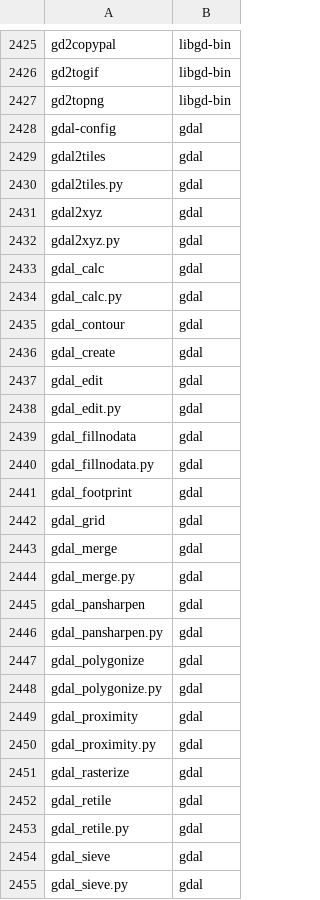
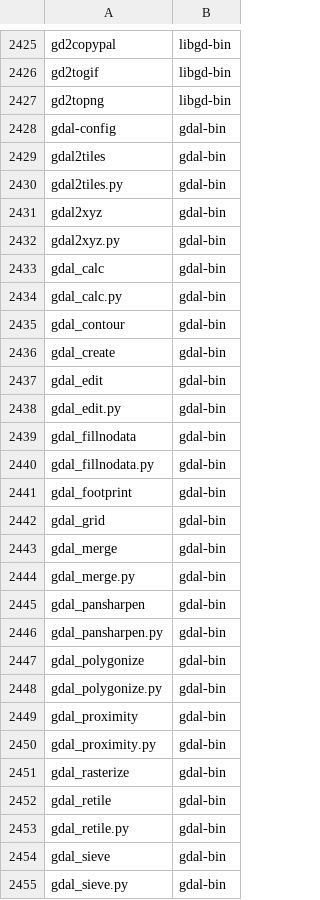
Before and after one commit to clearlinux-pkgs/cnf, a CSV file: commandlist.csv, drawn as a sheet; only a part is shown, gaps mark what is left out; the diff covers the shown part only.

Commit message:
update command list for 43530 43520 43510 43500 43490 43470 43460 43450 43410 43380

```diff
--- a/commandlist.csv
+++ b/commandlist.csv
@@ -2427,29 +2427,29 @@ gd2togif	libgd-bin
 gd2topng	libgd-bin
-gdal-config	gdal
-gdal2tiles	gdal
-gdal2tiles.py	gdal
-gdal2xyz	gdal
-gdal2xyz.py	gdal
-gdal_calc	gdal
-gdal_calc.py	gdal
-gdal_contour	gdal
-gdal_create	gdal
-gdal_edit	gdal
-gdal_edit.py	gdal
-gdal_fillnodata	gdal
-gdal_fillnodata.py	gdal
-gdal_footprint	gdal
-gdal_grid	gdal
-gdal_merge	gdal
-gdal_merge.py	gdal
-gdal_pansharpen	gdal
-gdal_pansharpen.py	gdal
-gdal_polygonize	gdal
-gdal_polygonize.py	gdal
-gdal_proximity	gdal
-gdal_proximity.py	gdal
-gdal_rasterize	gdal
-gdal_retile	gdal
-gdal_retile.py	gdal
-gdal_sieve	gdal
-gdal_sieve.py	gdal
+gdal-config	gdal-bin
+gdal2tiles	gdal-bin
+gdal2tiles.py	gdal-bin
+gdal2xyz	gdal-bin
+gdal2xyz.py	gdal-bin
+gdal_calc	gdal-bin
+gdal_calc.py	gdal-bin
+gdal_contour	gdal-bin
+gdal_create	gdal-bin
+gdal_edit	gdal-bin
+gdal_edit.py	gdal-bin
+gdal_fillnodata	gdal-bin
+gdal_fillnodata.py	gdal-bin
+gdal_footprint	gdal-bin
+gdal_grid	gdal-bin
+gdal_merge	gdal-bin
+gdal_merge.py	gdal-bin
+gdal_pansharpen	gdal-bin
+gdal_pansharpen.py	gdal-bin
+gdal_polygonize	gdal-bin
+gdal_polygonize.py	gdal-bin
+gdal_proximity	gdal-bin
+gdal_proximity.py	gdal-bin
+gdal_rasterize	gdal-bin
+gdal_retile	gdal-bin
+gdal_retile.py	gdal-bin
+gdal_sieve	gdal-bin
+gdal_sieve.py	gdal-bin
```
Also changed, not shown: 13 added rows and 116 edited cells elsewhere in this file, 2 other files.
